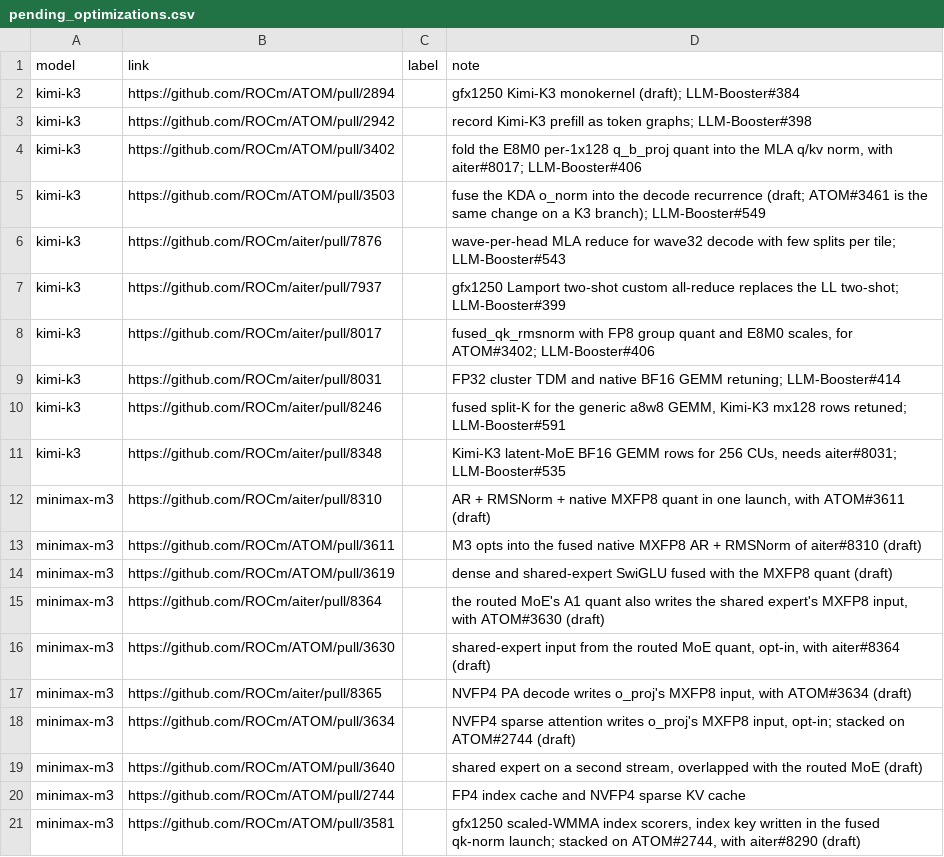
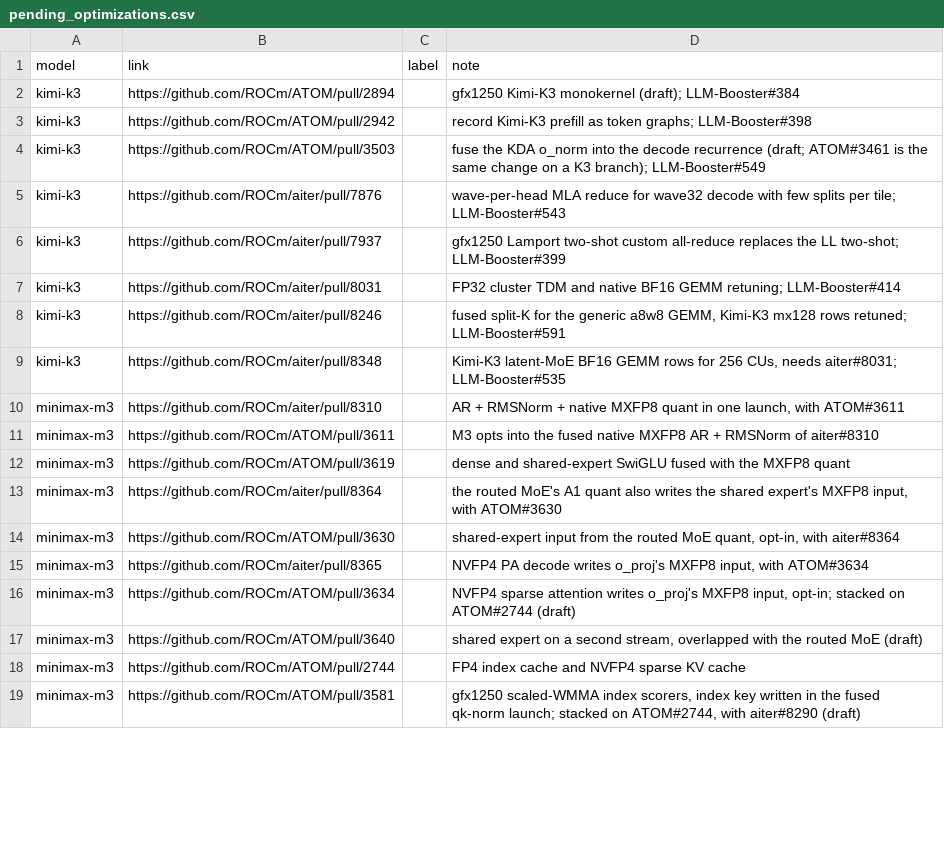
Before and after one commit to ROCm/ATOM, a CSV file: recipes/455-CI/pending_optimizations.csv, drawn as a sheet; only a part is shown; the diff covers the shown part only.

```diff
--- a/recipes/455-CI/pending_optimizations.csv
+++ b/recipes/455-CI/pending_optimizations.csv
@@ -3,3 +3,2 @@ kimi-k3,https://github.com/ROCm/ATOM/pull/2894,,gfx1250 Kimi-K3 monokernel (draf
 kimi-k3,https://github.com/ROCm/ATOM/pull/2942,,record Kimi-K3 prefill as token graphs; LLM-Booster#398
-kimi-k3,https://github.com/ROCm/ATOM/pull/3402,,"fold the E8M0 per-1x128 q_b_proj quant into the MLA q/kv norm, with aiter#8017; LLM-Booster#406"
 kimi-k3,https://github.com/ROCm/ATOM/pull/3503,,fuse the KDA o_norm into the decode recurrence (draft; ATOM#3461 is the same change on a K3 branch); LLM-Booster#549
@@ -7,3 +6,2 @@ kimi-k3,https://github.com/ROCm/aiter/pull/7876,,wave-per-head MLA reduce for wa
 kimi-k3,https://github.com/ROCm/aiter/pull/7937,,gfx1250 Lamport two-shot custom all-reduce replaces the LL two-shot; LLM-Booster#399
-kimi-k3,https://github.com/ROCm/aiter/pull/8017,,"fused_qk_rmsnorm with FP8 group quant and E8M0 scales, for ATOM#3402; LLM-Booster#406"
 kimi-k3,https://github.com/ROCm/aiter/pull/8031,,FP32 cluster TDM and native BF16 GEMM retuning; LLM-Booster#414
@@ -11,8 +9,8 @@ kimi-k3,https://github.com/ROCm/aiter/pull/8246,,"fused split-K for the generic
 kimi-k3,https://github.com/ROCm/aiter/pull/8348,,"Kimi-K3 latent-MoE BF16 GEMM rows for 256 CUs, needs aiter#8031; LLM-Booster#535"
-minimax-m3,https://github.com/ROCm/aiter/pull/8310,,"AR + RMSNorm + native MXFP8 quant in one launch, with ATOM#3611 (draft)"
-minimax-m3,https://github.com/ROCm/ATOM/pull/3611,,M3 opts into the fused native MXFP8 AR + RMSNorm of aiter#8310 (draft)
-minimax-m3,https://github.com/ROCm/ATOM/pull/3619,,dense and shared-expert SwiGLU fused with the MXFP8 quant (draft)
-minimax-m3,https://github.com/ROCm/aiter/pull/8364,,"the routed MoE's A1 quant also writes the shared expert's MXFP8 input, with ATOM#3630 (draft)"
-minimax-m3,https://github.com/ROCm/ATOM/pull/3630,,"shared-expert input from the routed MoE quant, opt-in, with aiter#8364 (draft)"
-minimax-m3,https://github.com/ROCm/aiter/pull/8365,,"NVFP4 PA decode writes o_proj's MXFP8 input, with ATOM#3634 (draft)"
+minimax-m3,https://github.com/ROCm/aiter/pull/8310,,"AR + RMSNorm + native MXFP8 quant in one launch, with ATOM#3611"
+minimax-m3,https://github.com/ROCm/ATOM/pull/3611,,M3 opts into the fused native MXFP8 AR + RMSNorm of aiter#8310
+minimax-m3,https://github.com/ROCm/ATOM/pull/3619,,dense and shared-expert SwiGLU fused with the MXFP8 quant
+minimax-m3,https://github.com/ROCm/aiter/pull/8364,,"the routed MoE's A1 quant also writes the shared expert's MXFP8 input, with ATOM#3630"
+minimax-m3,https://github.com/ROCm/ATOM/pull/3630,,"shared-expert input from the routed MoE quant, opt-in, with aiter#8364"
+minimax-m3,https://github.com/ROCm/aiter/pull/8365,,"NVFP4 PA decode writes o_proj's MXFP8 input, with ATOM#3634"
 minimax-m3,https://github.com/ROCm/ATOM/pull/3634,,"NVFP4 sparse attention writes o_proj's MXFP8 input, opt-in; stacked on ATOM#2744 (draft)"
```
Also changed, not shown: 18 added rows and 1 edited cell elsewhere in this file, 1 other file.
